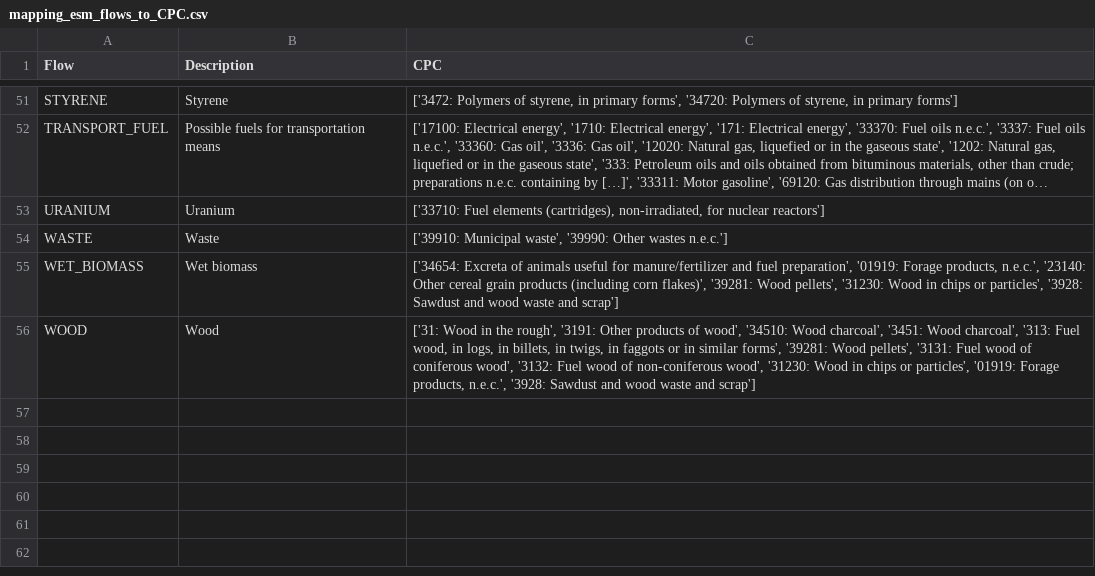
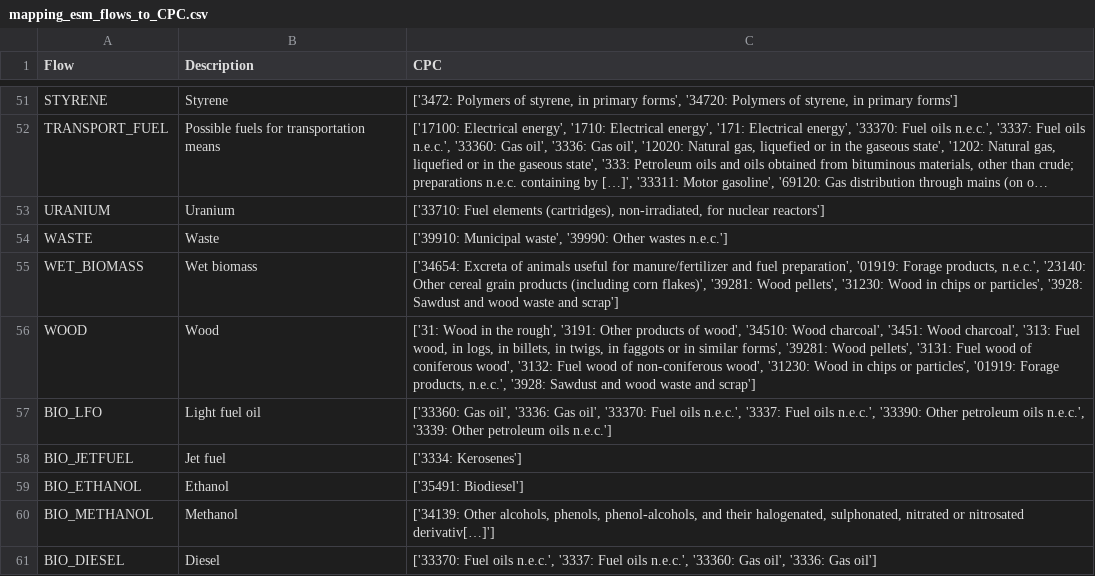
Before and after one commit to matthieu-str/mescal, a CSV file: dev/energyscope_data/CA-QC/mapping_esm_flows_to_CPC.csv, drawn as a sheet; only a part is shown, gaps mark what is left out; long unchanged cells end in …; the diff covers the shown part only.

```diff
--- a/dev/energyscope_data/CA-QC/mapping_esm_flows_to_CPC.csv
+++ b/dev/energyscope_data/CA-QC/mapping_esm_flows_to_CPC.csv
@@ -56 +56,6 @@ WET_BIOMASS,Wet biomass,"['34654: Excreta of animals useful for manure/fertilize
 WOOD,Wood,"['31: Wood in the rough', '3191: Other products of wood', '34510: Wood charcoal', '3451: Wood charcoal', '313: Fuel wood, in logs, in billets, in twigs, in faggots or in similar forms', '39281: Wood pellets', '3131: Fuel wood of coniferous wood', '3132: Fuel wood of non-coniferous wood', '31230: Wood in chips or particles', '01919: Forage products, n.e.c.', '3928: Sawdust and wood waste and scrap']"
+BIO_LFO,Light fuel oil,"['33360: Gas oil', '3336: Gas oil', '33370: Fuel oils n.e.c.', '3337: Fuel oils n.e.c.', '33390: Other petroleum oils n.e.c.', '3339: Other petroleum oils n.e.c.']"
+BIO_JETFUEL,Jet fuel,['3334: Kerosenes']
+BIO_ETHANOL,Ethanol,['35491: Biodiesel']
+BIO_METHANOL,Methanol,"['34139: Other alcohols, phenols, phenol-alcohols, and their halogenated, sulphonated, nitrated or nitrosated derivativ[…]']"
+BIO_DIESEL,Diesel,"['33370: Fuel oils n.e.c.', '3337: Fuel oils n.e.c.', '33360: Gas oil', '3336: Gas oil']"
```
Also changed, not shown: 5 added rows and 6 edited cells elsewhere in this file, dev/energyscope_data/CA-QC/efficiency.csv, dev/energyscope_data/CA-QC/lifetime.csv, 22 other files.
